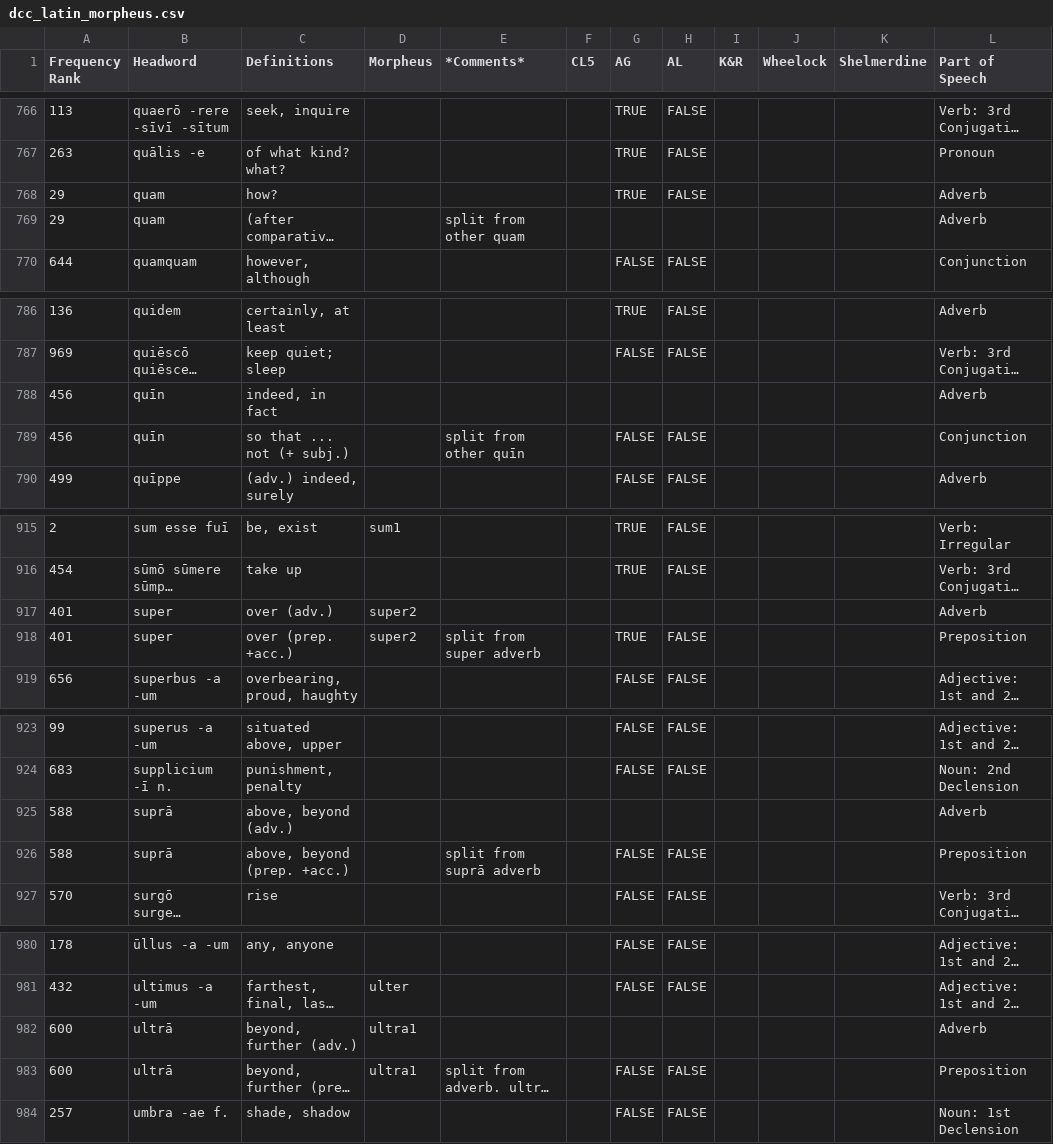
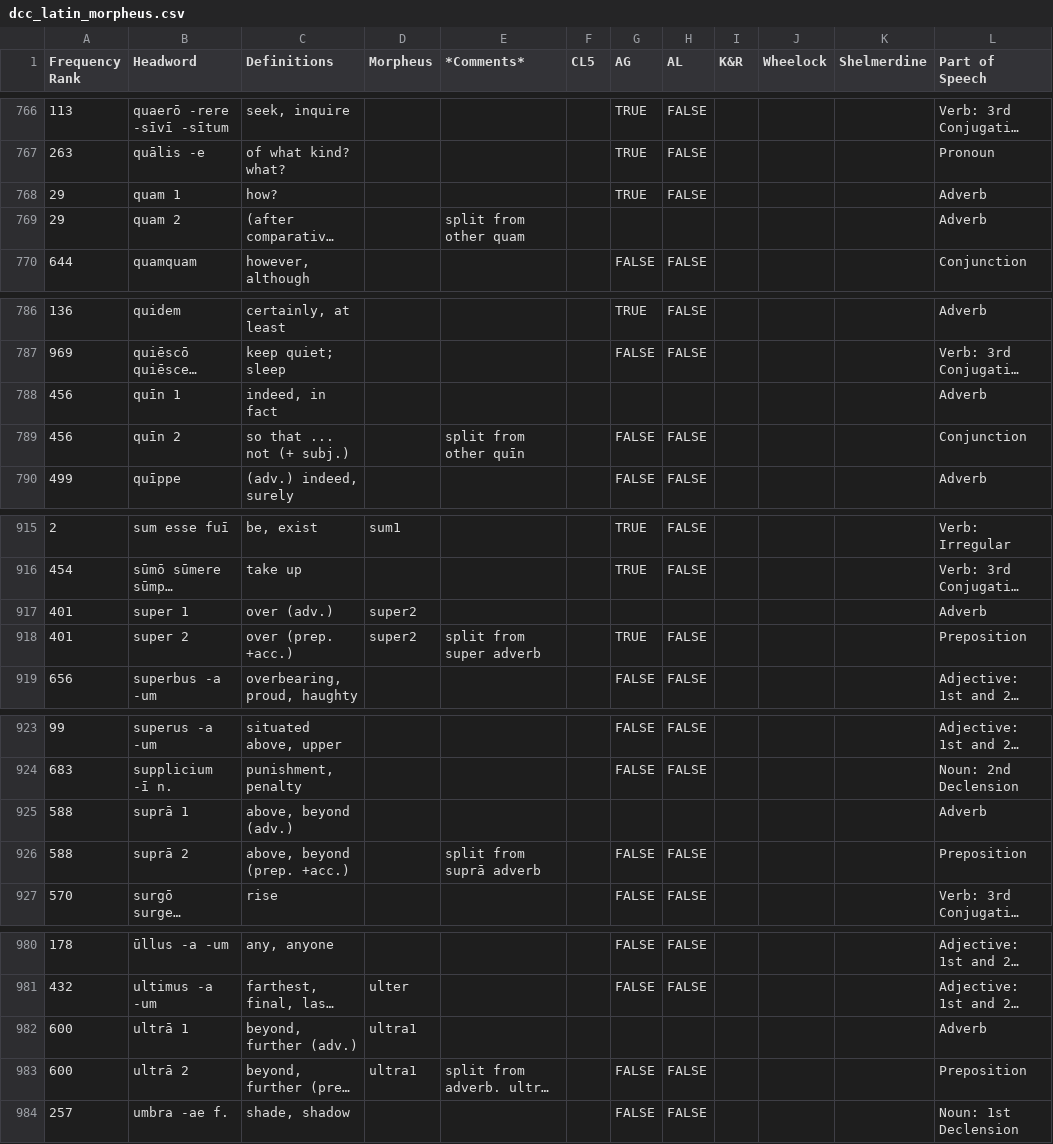
Before and after one commit to Hedera-Lang-Learn/hedera, a CSV file: import-data/dcc_latin_morpheus.csv, drawn as a sheet; only a part is shown, gaps mark what is left out; long unchanged cells end in …; the diff covers the shown part only; the diff names each change by its address in the sheet, - before the commit and + after, or states it on an @@ line.

```diff
--- a/import-data/dcc_latin_morpheus.csv
+++ b/import-data/dcc_latin_morpheus.csv
-B768 (Headword): quam
+B768 (Headword): quam 1
-B769 (Headword): quam
+B769 (Headword): quam 2
-B788 (Headword): quīn
+B788 (Headword): quīn 1
-B789 (Headword): quīn
+B789 (Headword): quīn 2
-B917 (Headword): super
+B917 (Headword): super 1
-B918 (Headword): super
+B918 (Headword): super 2
-B925 (Headword): suprā
+B925 (Headword): suprā 1
-B926 (Headword): suprā
+B926 (Headword): suprā 2
-B982 (Headword): ultrā
+B982 (Headword): ultrā 1
-B983 (Headword): ultrā
+B983 (Headword): ultrā 2
```
Also changed, not shown: 1 removed row and 24 edited cells elsewhere in this file.
